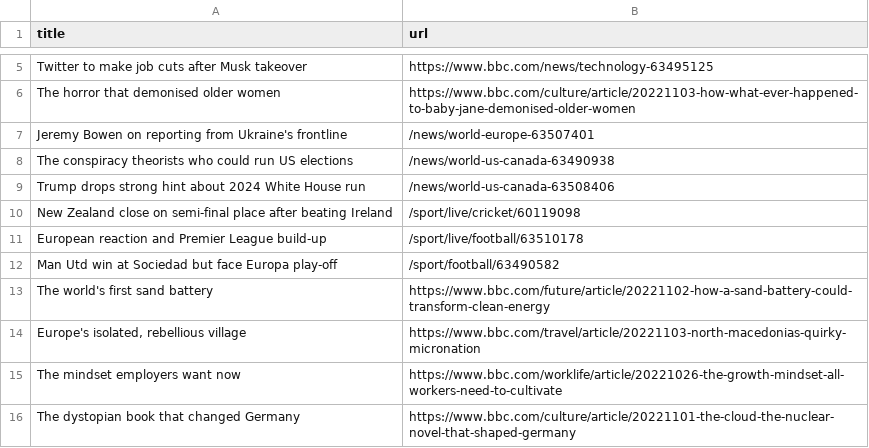
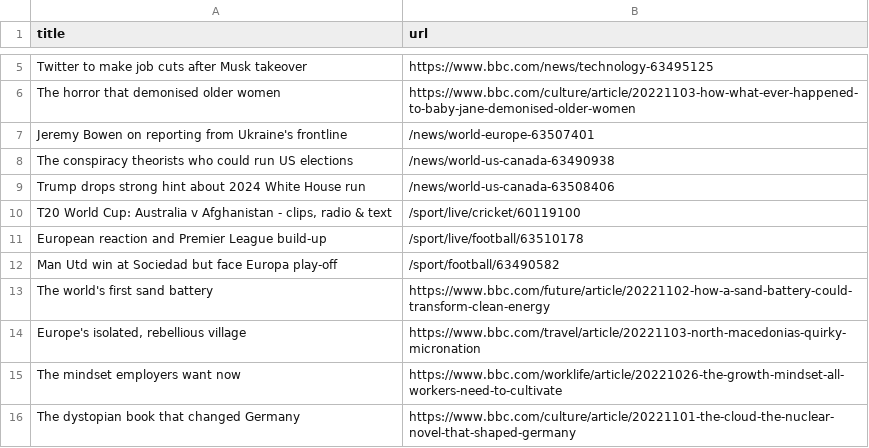
Before and after one commit to bryan-baker/automatic-scraper-bbc, a CSV file: bbc.csv, drawn as a sheet; only a part is shown, gaps mark what is left out.

```diff
--- a/bbc.csv
+++ b/bbc.csv
@@ -9,3 +9,3 @@ The conspiracy theorists who could run US elections,/news/world-us-canada-634909
 Trump drops strong hint about 2024 White House run,/news/world-us-canada-63508406
-New Zealand close on semi-final place after beating Ireland,/sport/live/cricket/60119098
+"T20 World Cup: Australia v Afghanistan - clips, radio & text",/sport/live/cricket/60119100
 European reaction and Premier League build-up,/sport/live/football/63510178
```
